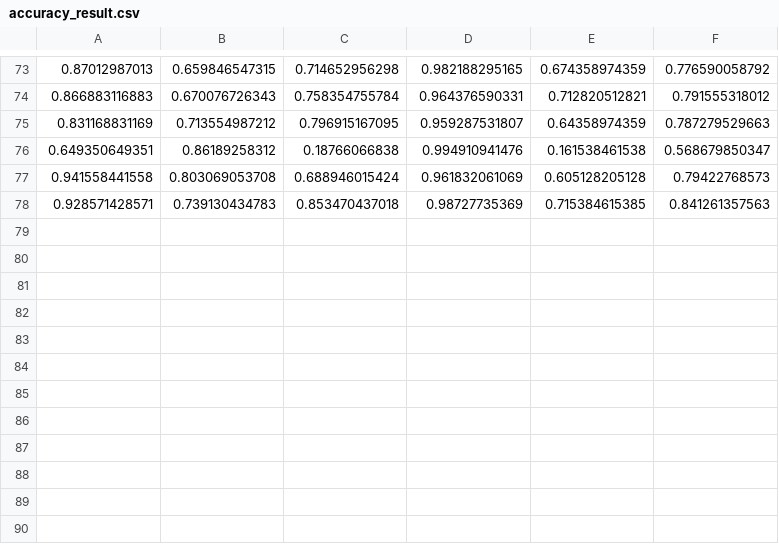
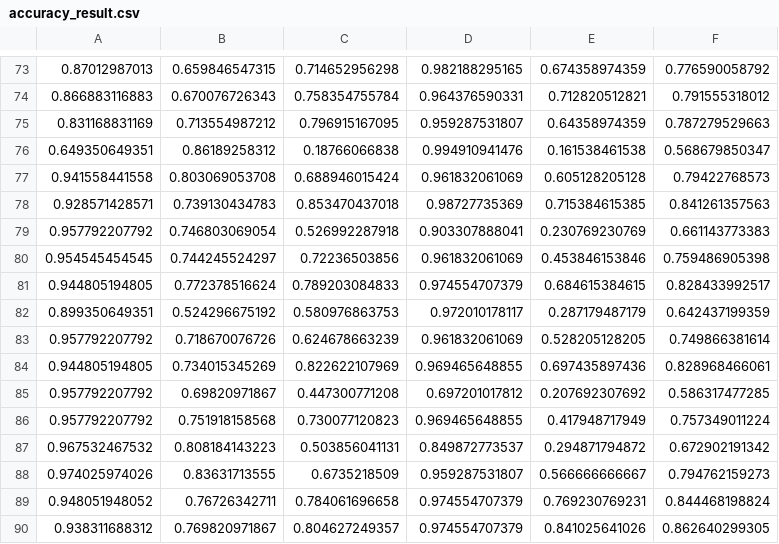
Before and after one commit to clasocki/text_categorization, a CSV file: accuracy_result.csv, drawn as a sheet; only a part is shown, gaps mark what is left out.

```diff
--- a/accuracy_result.csv
+++ b/accuracy_result.csv
@@ -78 +78,13 @@
 0.928571428571,0.739130434783,0.853470437018,0.98727735369,0.715384615385,0.841261357563
+0.957792207792,0.746803069054,0.526992287918,0.903307888041,0.230769230769,0.661143773383
+0.954545454545,0.744245524297,0.72236503856,0.961832061069,0.453846153846,0.759486905398
+0.944805194805,0.772378516624,0.789203084833,0.974554707379,0.684615384615,0.828433992517
+0.899350649351,0.524296675192,0.580976863753,0.972010178117,0.287179487179,0.642437199359
+0.957792207792,0.718670076726,0.624678663239,0.961832061069,0.528205128205,0.749866381614
+0.944805194805,0.734015345269,0.822622107969,0.969465648855,0.697435897436,0.828968466061
+0.957792207792,0.69820971867,0.447300771208,0.697201017812,0.207692307692,0.586317477285
+0.957792207792,0.751918158568,0.730077120823,0.969465648855,0.417948717949,0.757349011224
+0.967532467532,0.808184143223,0.503856041131,0.849872773537,0.294871794872,0.672902191342
+0.974025974026,0.83631713555,0.6735218509,0.959287531807,0.566666666667,0.794762159273
+0.948051948052,0.76726342711,0.784061696658,0.974554707379,0.769230769231,0.844468198824
+0.938311688312,0.769820971867,0.804627249357,0.974554707379,0.841025641026,0.862640299305
```
Also changed, not shown: 3 other files.
